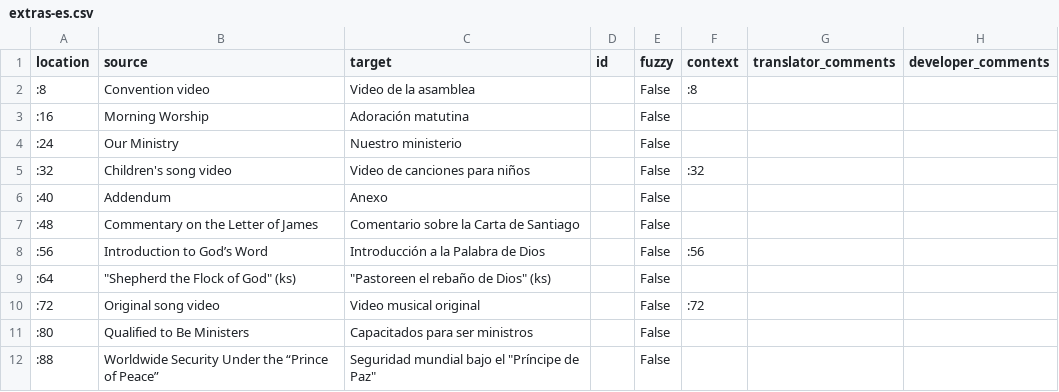
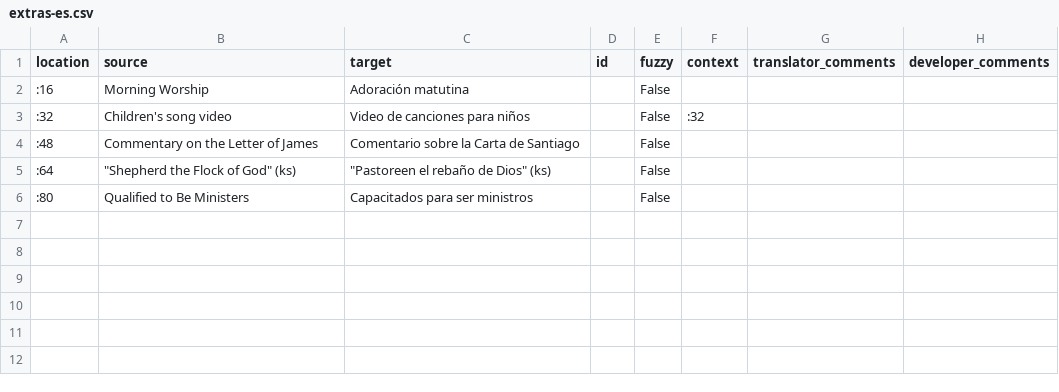
Before and after one commit to erykjj/jwlmanager, a CSV file: res/locales/Resources/extras-es.csv, drawn as a sheet; the diff names each change by its address in the sheet, - before the commit and + after, or states it on an @@ line.

```diff
--- a/res/locales/Resources/extras-es.csv
+++ b/res/locales/Resources/extras-es.csv
-row 2: :8 | Convention video | Video de la asamblea |  | False | :8
-row 4: :24 | Our Ministry | Nuestro ministerio |  | False
-row 6: :40 | Addendum | Anexo |  | False
-row 8: :56 | Introduction to God’s Word | Introducción a la Palabra de Dios |  | False | :56
-row 10: :72 | Original song video | Video musical original |  | False | :72
-row 12: :88 | Worldwide Security Under the “Prince of Peace” | Seguridad mundial bajo el "Príncipe de Paz" |  | False
```
Also changed, not shown: res/locales/Resources/extras-en.csv, res/locales/Resources/extras-fr.csv, 1 other file.
